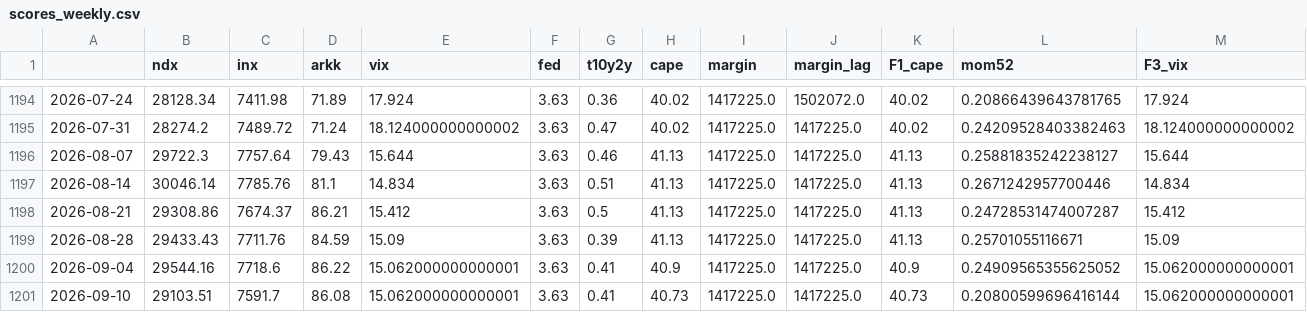
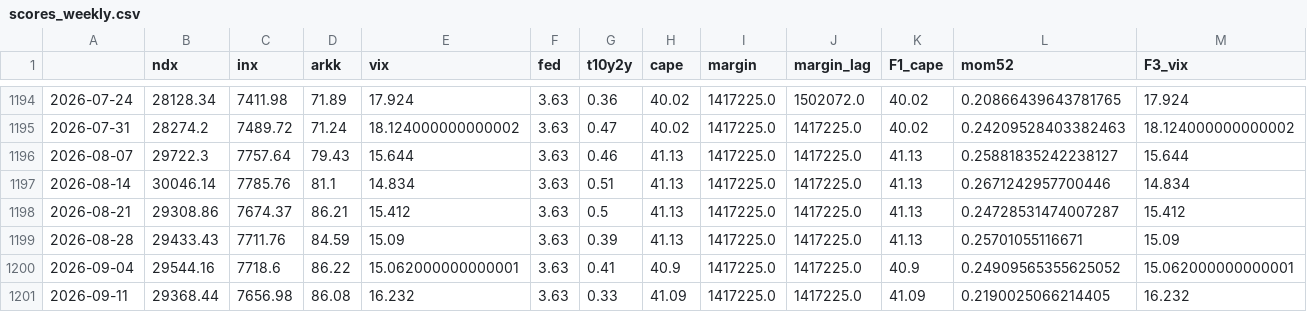
Before and after one commit to 1278943518/ndx-bubble-daily, a CSV file: bubble_out/scores_weekly.csv, drawn as a sheet; only a part is shown, gaps mark what is left out; removed rows and columns are numbered as before the commit, all else as after; rows hold the shown columns only; the diff names each change by its address in the sheet, - before the commit and + after, or states it on an @@ line.

```diff
--- a/bubble_out/scores_weekly.csv
+++ b/bubble_out/scores_weekly.csv
-row 1201: 2026-09-10 | 29103.51 | 7591.7 | 86.08 | 15.062000000000001 | 3.63 | 0.41 | 40.73 | 1417225.0 | 1417225.0 | 40.73 | 0.20800599696416144 | 15.062000000000001
+row 1201: 2026-09-11 | 29368.44 | 7656.98 | 86.08 | 16.232 | 3.63 | 0.33 | 41.09 | 1417225.0 | 1417225.0 | 41.09 | 0.2190025066214405 | 16.232
```
Also changed, not shown: bubble_data/fng_daily.csv, bubble_data/inx_month.csv, 8 other files.
